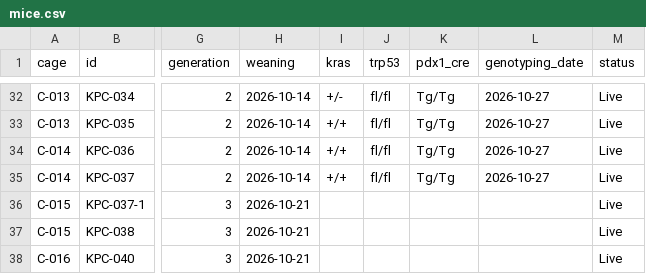
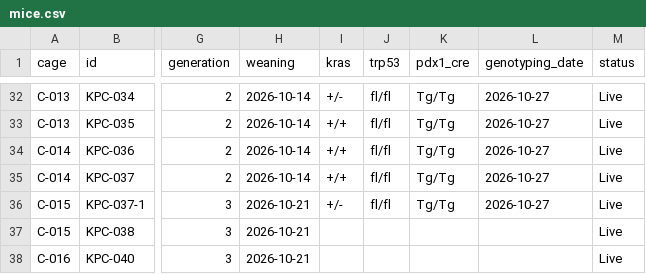
Before and after one commit to splab8247/lab-stock, a CSV file: data/mice.csv, drawn as a sheet; only a part is shown, gaps mark what is left out; the diff names each change by its address in the sheet, - before the commit and + after, or states it on an @@ line.

Commit message:
마우스 KPC-037-1 수정 (정윤지_kribb_PC)

```diff
--- a/data/mice.csv
+++ b/data/mice.csv
-I36 (kras): (empty)
+I36 (kras): +/-
-J36 (trp53): (empty)
+J36 (trp53): fl/fl
-K36 (pdx1_cre): (empty)
+K36 (pdx1_cre): Tg/Tg
-L36 (genotyping_date): (empty)
+L36 (genotyping_date): 2026-10-27
```
